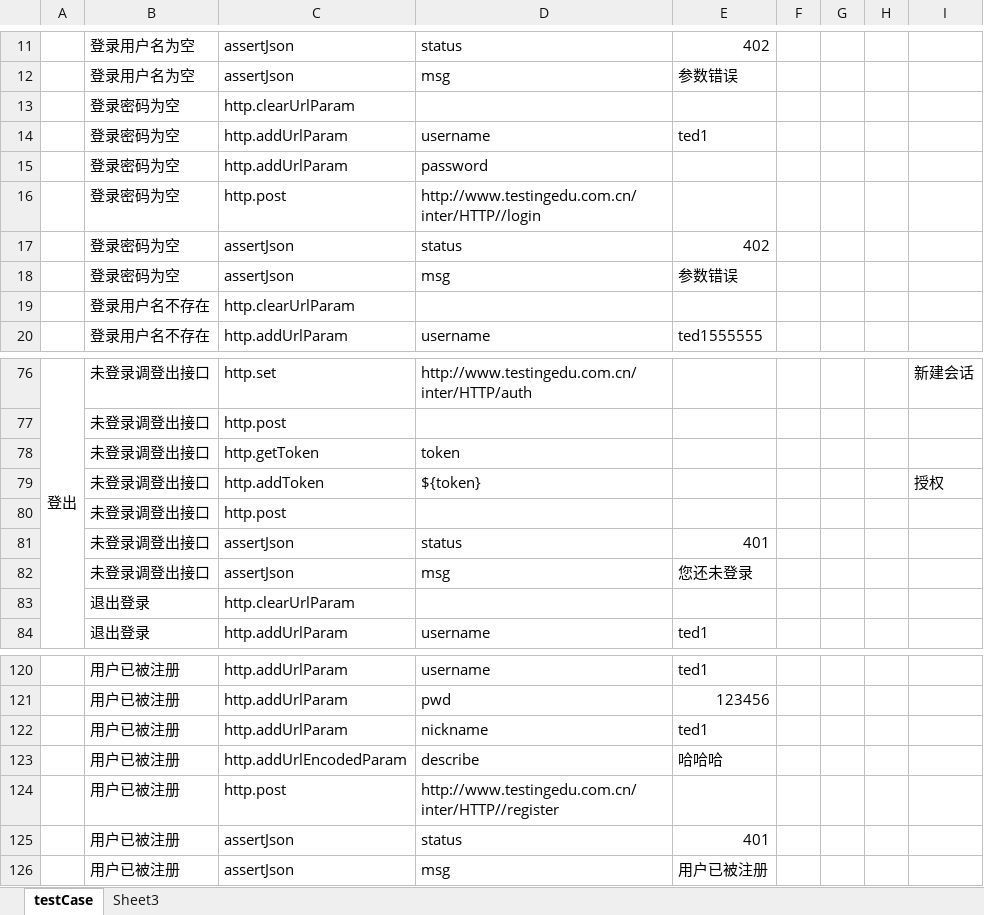
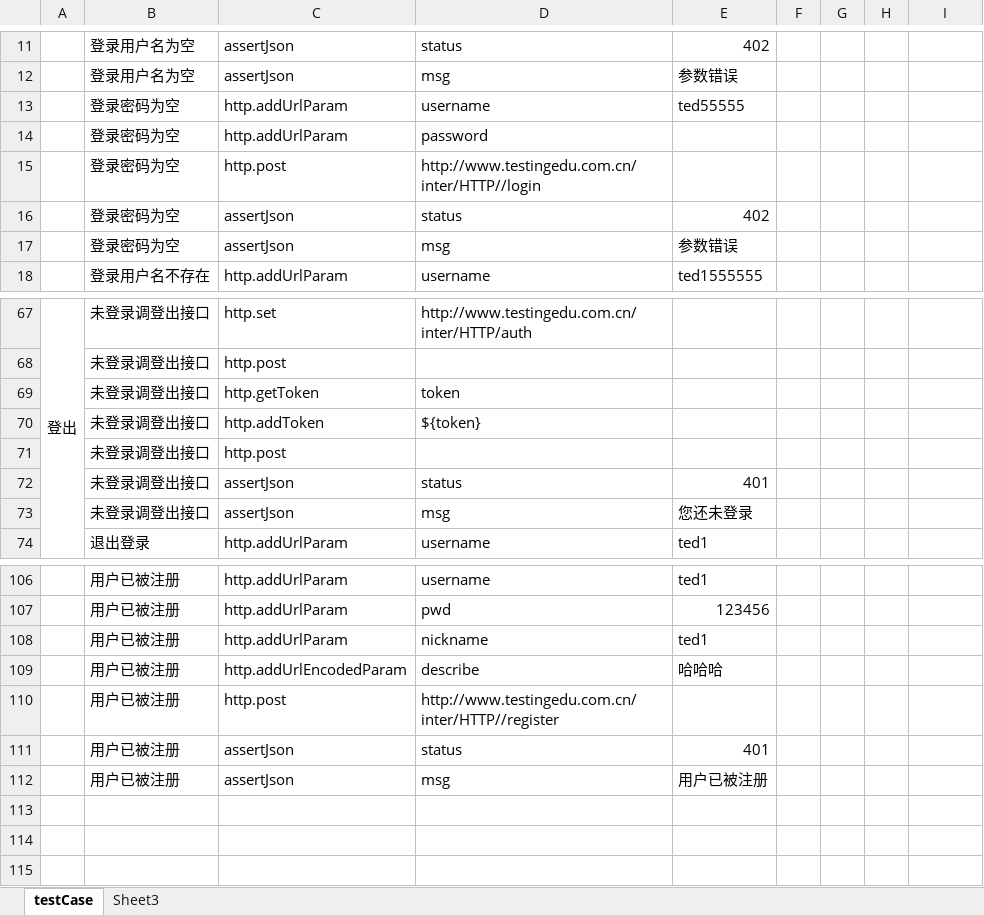
Before and after one commit to zghnwsq/InterfaceTest, an Excel workbook: testCase/Case2.xlsx, sheet testCase, drawn as a sheet; only a part is shown, gaps mark what is left out; values as stored, in another font and other column widths than the file's, no borders; removed rows and columns are numbered as before the commit, all else as after; the diff covers the shown part only; the diff names each change by its address in the sheet, - before the commit and + after, or states it on an @@ line.

```diff
--- a/testCase/Case2.xlsx (sheet testCase)
+++ b/testCase/Case2.xlsx (sheet testCase)
-row 13:  | 登录密码为空 | http.clearUrlParam
-E13: ted1
+E13: ted55555
-row 19:  | 登录用户名不存在 | http.clearUrlParam
-I67: 新建会话
+I67: (empty)
-I70: 授权
+I70: (empty)
-row 83:  | 退出登录 | http.clearUrlParam
```
Also changed, not shown: 11 removed rows, 2 edited cells and merged cells elsewhere in this sheet, 4 other files.
